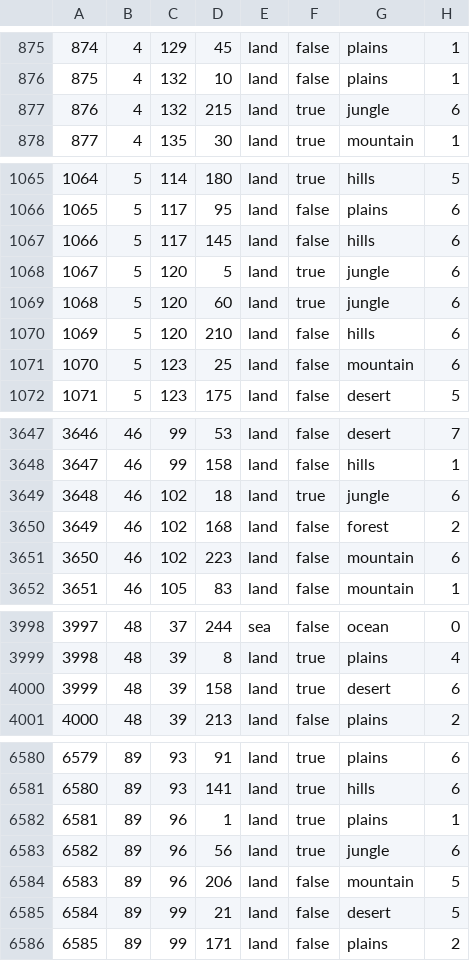
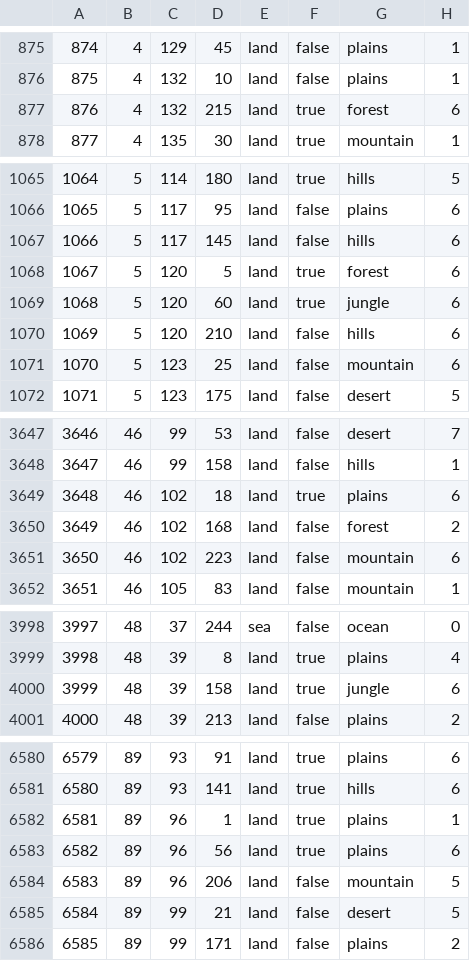
Before and after one commit to Lennardhoi/LW, a CSV file: map/definition.csv, drawn as a sheet; only a part is shown, gaps mark what is left out; the diff covers the shown part only.

```diff
--- a/map/definition.csv
+++ b/map/definition.csv
@@ -876,3 +876,3 @@
 875;4;132;10;land;false;plains;1
-876;4;132;215;land;true;jungle;6
+876;4;132;215;land;true;forest;6
 877;4;135;30;land;true;mountain;1
@@ -1067,3 +1067,3 @@
 1066;5;117;145;land;false;hills;6
-1067;5;120;5;land;true;jungle;6
+1067;5;120;5;land;true;forest;6
 1068;5;120;60;land;true;jungle;6
@@ -3648,3 +3648,3 @@
 3647;46;99;158;land;false;hills;1
-3648;46;102;18;land;true;jungle;6
+3648;46;102;18;land;true;plains;6
 3649;46;102;168;land;false;forest;2
@@ -3999,3 +3999,3 @@
 3998;48;39;8;land;true;plains;4
-3999;48;39;158;land;true;desert;6
+3999;48;39;158;land;true;jungle;6
 4000;48;39;213;land;false;plains;2
@@ -6582,3 +6582,3 @@
 6581;89;96;1;land;true;plains;1
-6582;89;96;56;land;true;jungle;6
+6582;89;96;56;land;true;plains;6
 6583;89;96;206;land;false;mountain;5
```
Also changed, not shown: 5 edited cells elsewhere in this file, 14 other files.
